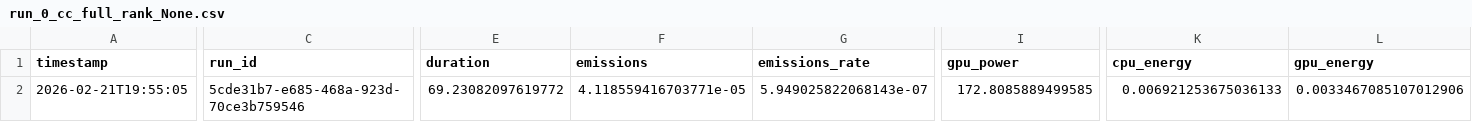
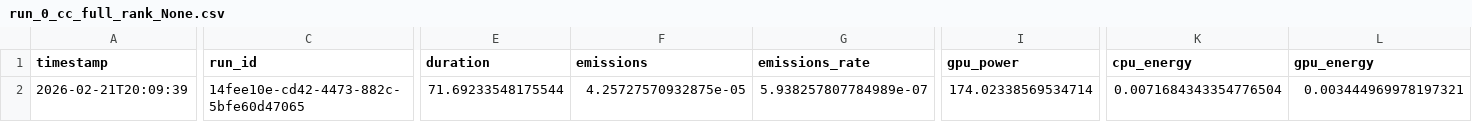
Before and after one commit to balaji025/COMP597_PROJECT, a CSV file: run_0_cc_full_rank_None.csv, drawn as a sheet; only a part is shown, gaps mark what is left out; the diff covers the shown part only; the diff names each change by its address in the sheet, - before the commit and + after, or states it on an @@ line.

```diff
--- a/run_0_cc_full_rank_None.csv
+++ b/run_0_cc_full_rank_None.csv
-A2 (timestamp): 2026-02-21T19:55:05
+A2 (timestamp): 2026-02-21T20:09:39
-C2 (run_id): 5cde31b7-e685-468a-923d-70ce3b759546
+C2 (run_id): 14fee10e-cd42-4473-882c-5bfe60d47065
-E2 (duration): 69.23082097619772
+E2 (duration): 71.69233548175544
-F2 (emissions): 4.118559416703771e-05
+F2 (emissions): 4.25727570932875e-05
-G2 (emissions_rate): 5.949025822068143e-07
+G2 (emissions_rate): 5.938257807784989e-07
-I2 (gpu_power): 172.8085889499585
+I2 (gpu_power): 174.02338569534714
-K2 (cpu_energy): 0.006921253675036133
+K2 (cpu_energy): 0.0071684343354776504
-L2 (gpu_energy): 0.0033467085107012906
+L2 (gpu_energy): 0.003444969978197321
```
Also changed, not shown: 2 edited cells elsewhere in this file, losses/run_0_cc_loss_rank_None.csv, run_0_cc_step_rank_None-steps.csv, 3 other files.
